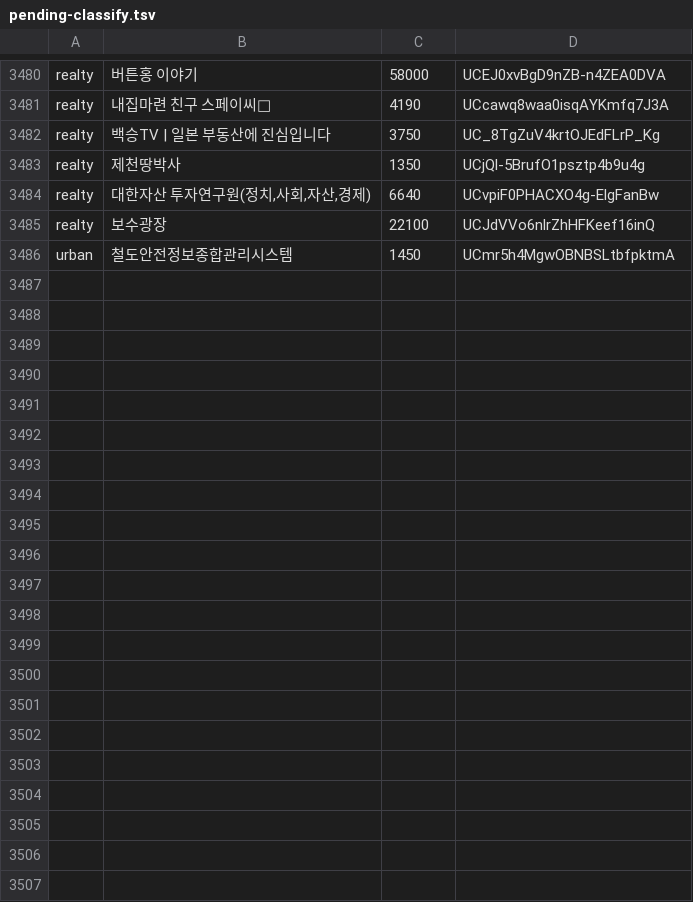
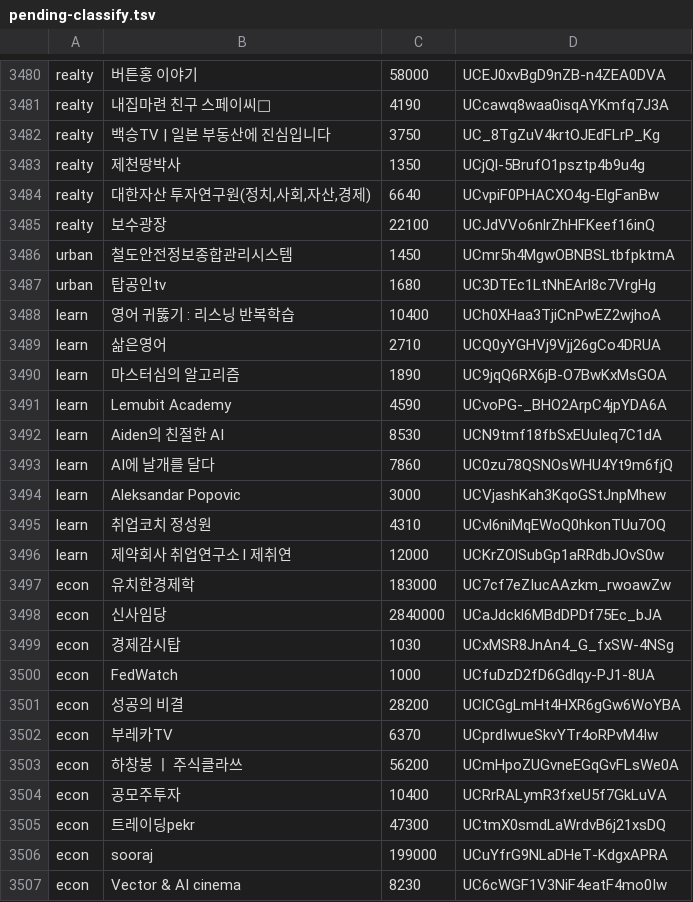
Before and after one commit to ddakshe/minilabs-data-hub, a TSV file: channels/pending-classify.tsv, drawn as a sheet; only a part is shown, gaps mark what is left out.

```diff
--- a/channels/pending-classify.tsv
+++ b/channels/pending-classify.tsv
@@ -3486 +3486,22 @@ realty	보수광장	22100	UCJdVVo6nlrZhHFKeef16inQ
 urban	철도안전정보종합관리시스템	1450	UCmr5h4MgwOBNBSLtbfpktmA
+urban	탑공인tv	1680	UC3DTEc1LtNhEArl8c7VrgHg
+learn	영어 귀뚫기 : 리스닝 반복학습	10400	UCh0XHaa3TjiCnPwEZ2wjhoA
+learn	삶은영어	2710	UCQ0yYGHVj9Vjj26gCo4DRUA
+learn	마스터심의 알고리즘	1890	UC9jqQ6RX6jB-O7BwKxMsGOA
+learn	Lemubit Academy	4590	UCvoPG-_BHO2ArpC4jpYDA6A
+learn	Aiden의 친절한 AI	8530	UCN9tmf18fbSxEUuIeq7C1dA
+learn	AI에 날개를 달다	7860	UC0zu78QSNOsWHU4Yt9m6fjQ
+learn	Aleksandar Popovic	3000	UCVjashKah3KqoGStJnpMhew
+learn	취업코치 정성원	4310	UCvl6niMqEWoQ0hkonTUu7OQ
+learn	제약회사 취업연구소 l 제취연	12000	UCKrZOlSubGp1aRRdbJOvS0w
+econ	유치한경제학	183000	UC7cf7eZIucAAzkm_rwoawZw
+econ	신사임당	2840000	UCaJdckl6MBdDPDf75Ec_bJA
+econ	경제감시탑	1030	UCxMSR8JnAn4_G_fxSW-4NSg
+econ	FedWatch	1000	UCfuDzD2fD6Gdlqy-PJ1-8UA
+econ	성공의 비결	28200	UClCGgLmHt4HXR6gGw6WoYBA
+econ	부레카TV	6370	UCprdIwueSkvYTr4oRPvM4Iw
+econ	하창봉 ㅣ 주식클라쓰	56200	UCmHpoZUGvneEGqGvFLsWe0A
+econ	공모주투자	10400	UCRrRALymR3fxeU5f7GkLuVA
+econ	트레이딩pekr	47300	UCtmX0smdLaWrdvB6j21xsDQ
+econ	sooraj	199000	UCuYfrG9NLaDHeT-KdgxAPRA
+econ	Vector & AI cinema	8230	UC6cWGF1V3NiF4eatF4mo0Iw
```
Also changed, not shown: 10 other files.
